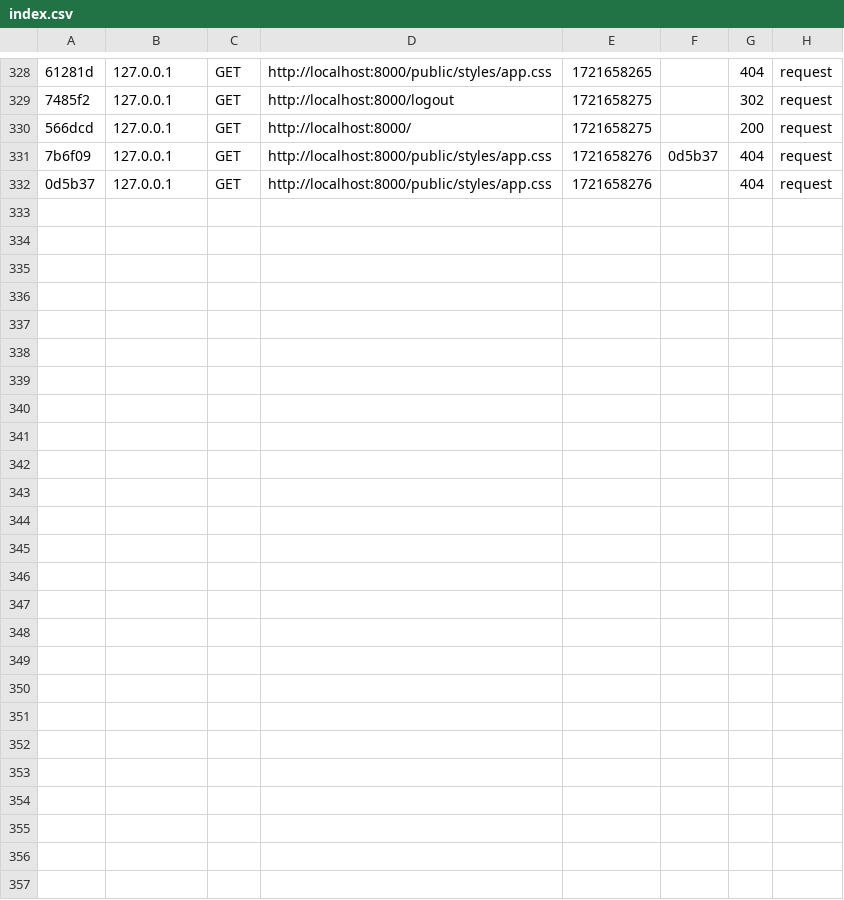
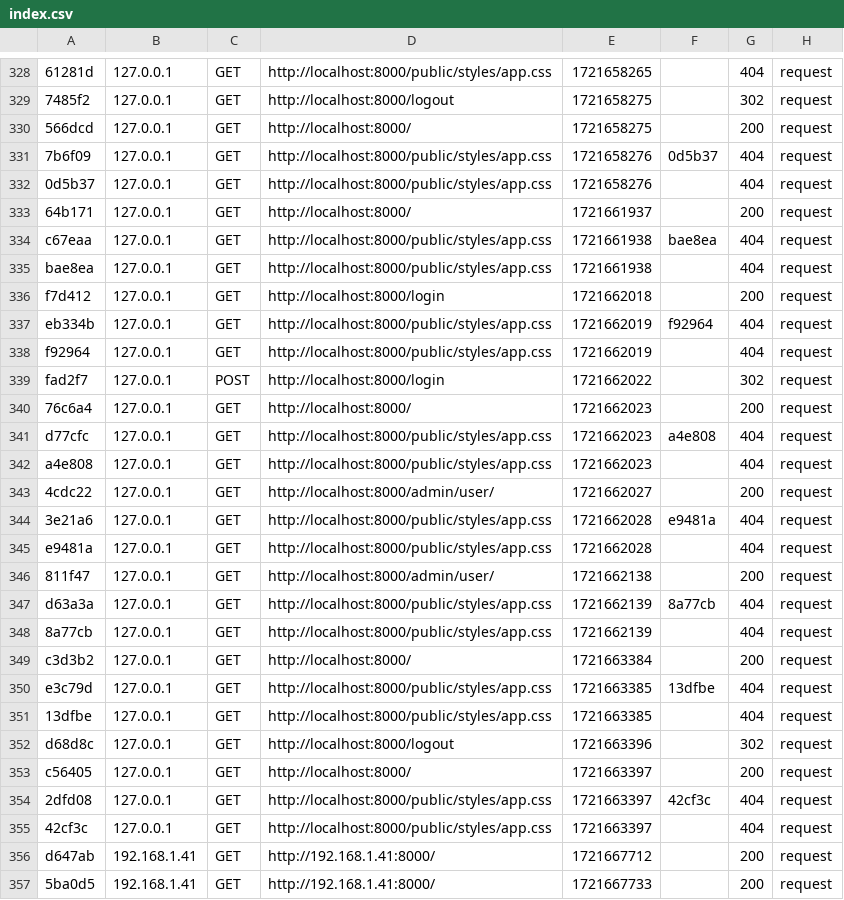
Before and after one commit to MrLeoufff/ecf-arcadia, a CSV file: var/cache/dev/profiler/index.csv, drawn as a sheet; only a part is shown, gaps mark what is left out; the diff names each change by its address in the sheet, - before the commit and + after, or states it on an @@ line.

```diff
--- a/var/cache/dev/profiler/index.csv
+++ b/var/cache/dev/profiler/index.csv
+row 333: 64b171 | 127.0.0.1 | GET | http://localhost:8000/ | 1721661937 |  | 200 | request
+row 334: c67eaa | 127.0.0.1 | GET | http://localhost:8000/public/styles/app.css | 1721661938 | bae8ea | 404 | request
+row 335: bae8ea | 127.0.0.1 | GET | http://localhost:8000/public/styles/app.css | 1721661938 |  | 404 | request
+row 336: f7d412 | 127.0.0.1 | GET | http://localhost:8000/login | 1721662018 |  | 200 | request
+row 337: eb334b | 127.0.0.1 | GET | http://localhost:8000/public/styles/app.css | 1721662019 | f92964 | 404 | request
+row 338: f92964 | 127.0.0.1 | GET | http://localhost:8000/public/styles/app.css | 1721662019 |  | 404 | request
+row 339: fad2f7 | 127.0.0.1 | POST | http://localhost:8000/login | 1721662022 |  | 302 | request
+row 340: 76c6a4 | 127.0.0.1 | GET | http://localhost:8000/ | 1721662023 |  | 200 | request
+row 341: d77cfc | 127.0.0.1 | GET | http://localhost:8000/public/styles/app.css | 1721662023 | a4e808 | 404 | request
+row 342: a4e808 | 127.0.0.1 | GET | http://localhost:8000/public/styles/app.css | 1721662023 |  | 404 | request
+row 343: 4cdc22 | 127.0.0.1 | GET | http://localhost:8000/admin/user/ | 1721662027 |  | 200 | request
+row 344: 3e21a6 | 127.0.0.1 | GET | http://localhost:8000/public/styles/app.css | 1721662028 | e9481a | 404 | request
+row 345: e9481a | 127.0.0.1 | GET | http://localhost:8000/public/styles/app.css | 1721662028 |  | 404 | request
+row 346: 811f47 | 127.0.0.1 | GET | http://localhost:8000/admin/user/ | 1721662138 |  | 200 | request
+row 347: d63a3a | 127.0.0.1 | GET | http://localhost:8000/public/styles/app.css | 1721662139 | 8a77cb | 404 | request
+row 348: 8a77cb | 127.0.0.1 | GET | http://localhost:8000/public/styles/app.css | 1721662139 |  | 404 | request
+row 349: c3d3b2 | 127.0.0.1 | GET | http://localhost:8000/ | 1721663384 |  | 200 | request
+row 350: e3c79d | 127.0.0.1 | GET | http://localhost:8000/public/styles/app.css | 1721663385 | 13dfbe | 404 | request
+row 351: 13dfbe | 127.0.0.1 | GET | http://localhost:8000/public/styles/app.css | 1721663385 |  | 404 | request
+row 352: d68d8c | 127.0.0.1 | GET | http://localhost:8000/logout | 1721663396 |  | 302 | request
+row 353: c56405 | 127.0.0.1 | GET | http://localhost:8000/ | 1721663397 |  | 200 | request
+row 354: 2dfd08 | 127.0.0.1 | GET | http://localhost:8000/public/styles/app.css | 1721663397 | 42cf3c | 404 | request
+row 355: 42cf3c | 127.0.0.1 | GET | http://localhost:8000/public/styles/app.css | 1721663397 |  | 404 | request
+row 356: d647ab | 192.168.1.41 | GET | http://192.168.1.41:8000/ | 1721667712 |  | 200 | request
+row 357: 5ba0d5 | 192.168.1.41 | GET | http://192.168.1.41:8000/ | 1721667733 |  | 200 | request
```
Also changed, not shown: 7 other files.
